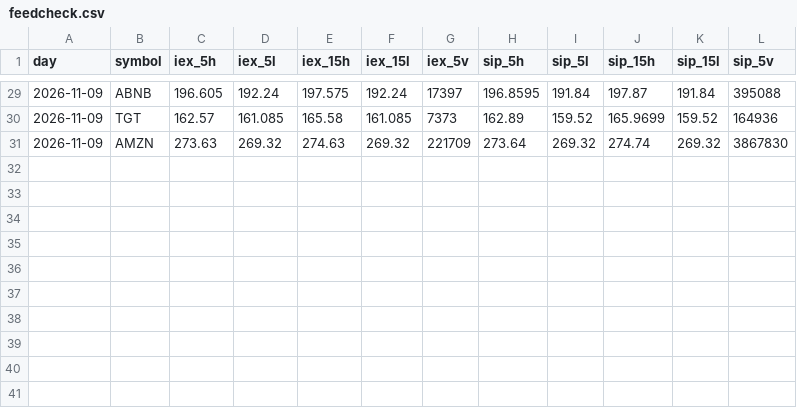
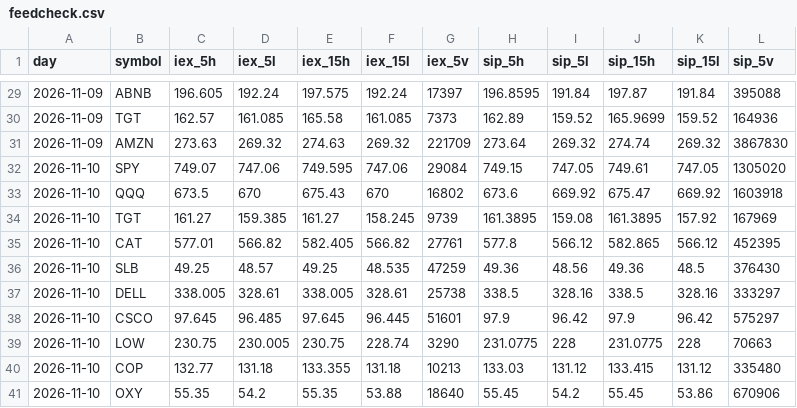
Before and after one commit to Studioluke/ponytail, a CSV file: trader/journal/feedcheck.csv, drawn as a sheet; only a part is shown, gaps mark what is left out; the diff names each change by its address in the sheet, - before the commit and + after, or states it on an @@ line.

```diff
--- a/trader/journal/feedcheck.csv
+++ b/trader/journal/feedcheck.csv
+row 32: 2026-11-10 | SPY | 749.07 | 747.06 | 749.595 | 747.06 | 29084 | 749.15 | 747.05 | 749.61 | 747.05 | 1305020
+row 33: 2026-11-10 | QQQ | 673.5 | 670 | 675.43 | 670 | 16802 | 673.6 | 669.92 | 675.47 | 669.92 | 1603918
+row 34: 2026-11-10 | TGT | 161.27 | 159.385 | 161.27 | 158.245 | 9739 | 161.3895 | 159.08 | 161.3895 | 157.92 | 167969
+row 35: 2026-11-10 | CAT | 577.01 | 566.82 | 582.405 | 566.82 | 27761 | 577.8 | 566.12 | 582.865 | 566.12 | 452395
+row 36: 2026-11-10 | SLB | 49.25 | 48.57 | 49.25 | 48.535 | 47259 | 49.36 | 48.56 | 49.36 | 48.5 | 376430
+row 37: 2026-11-10 | DELL | 338.005 | 328.61 | 338.005 | 328.61 | 25738 | 338.5 | 328.16 | 338.5 | 328.16 | 333297
+row 38: 2026-11-10 | CSCO | 97.645 | 96.485 | 97.645 | 96.445 | 51601 | 97.9 | 96.42 | 97.9 | 96.42 | 575297
+row 39: 2026-11-10 | LOW | 230.75 | 230.005 | 230.75 | 228.74 | 3290 | 231.0775 | 228 | 231.0775 | 228 | 70663
+row 40: 2026-11-10 | COP | 132.77 | 131.18 | 133.355 | 131.18 | 10213 | 133.03 | 131.12 | 133.415 | 131.12 | 335480
+row 41: 2026-11-10 | OXY | 55.35 | 54.2 | 55.35 | 53.88 | 18640 | 55.45 | 54.2 | 55.45 | 53.86 | 670906
```
Also changed, not shown: trader/journal/shadow.csv, trader/journal/trades.csv, 3 other files.
